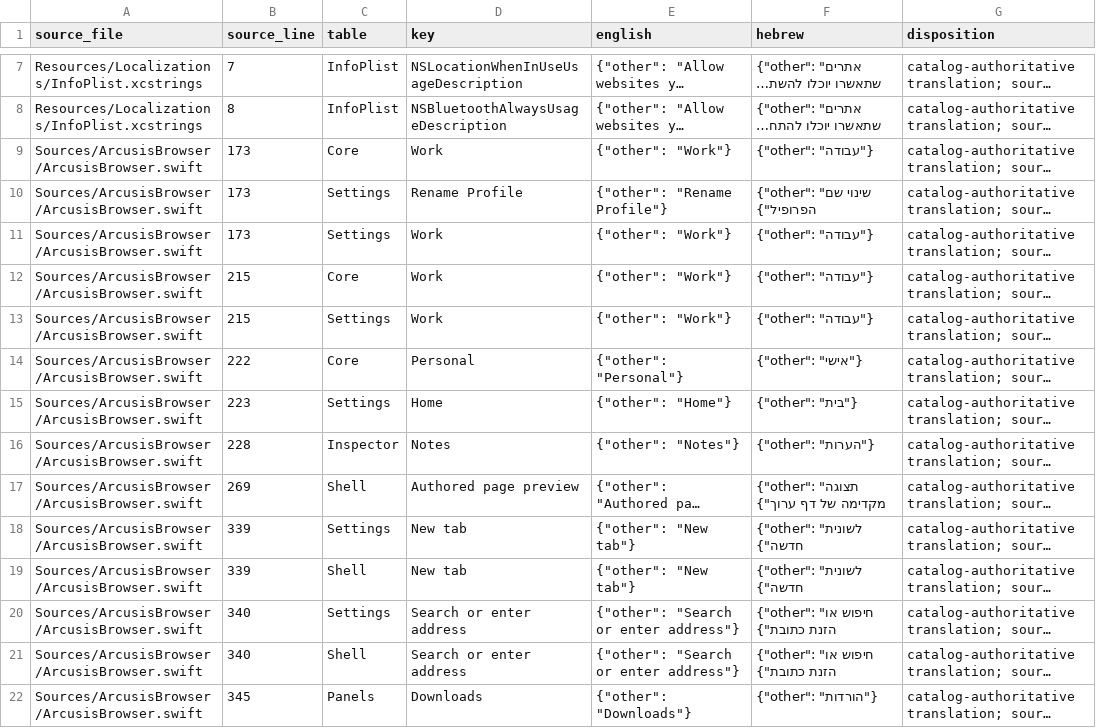
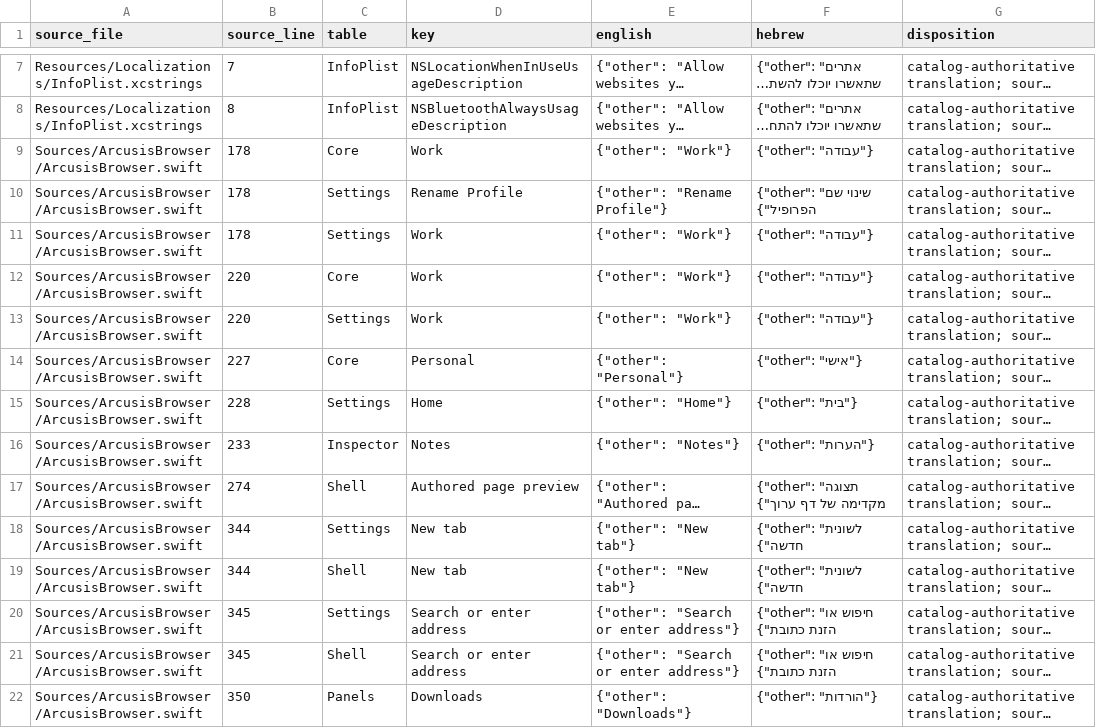
Before and after one commit to arcusis/shaar, a CSV file: Notebook/Hebrew_String_Inventory.csv, drawn as a sheet; only a part is shown, gaps mark what is left out; long unchanged cells end in …; the diff covers the shown part only; the diff names each change by its address in the sheet, - before the commit and + after, or states it on an @@ line.

```diff
--- a/Notebook/Hebrew_String_Inventory.csv
+++ b/Notebook/Hebrew_String_Inventory.csv
-B9:B11 (source_line): 173
+B9:B11 (source_line): 178
-B12:B13 (source_line): 215
+B12:B13 (source_line): 220
-B14 (source_line): 222
+B14 (source_line): 227
-B15 (source_line): 223
+B15 (source_line): 228
-B16 (source_line): 228
+B16 (source_line): 233
-B17 (source_line): 269
+B17 (source_line): 274
-B18:B19 (source_line): 339
+B18:B19 (source_line): 344
-B20:B21 (source_line): 340
+B20:B21 (source_line): 345
-B22 (source_line): 345
+B22 (source_line): 350
```
Also changed, not shown: 34 edited cells elsewhere in this file, 7 other files.
